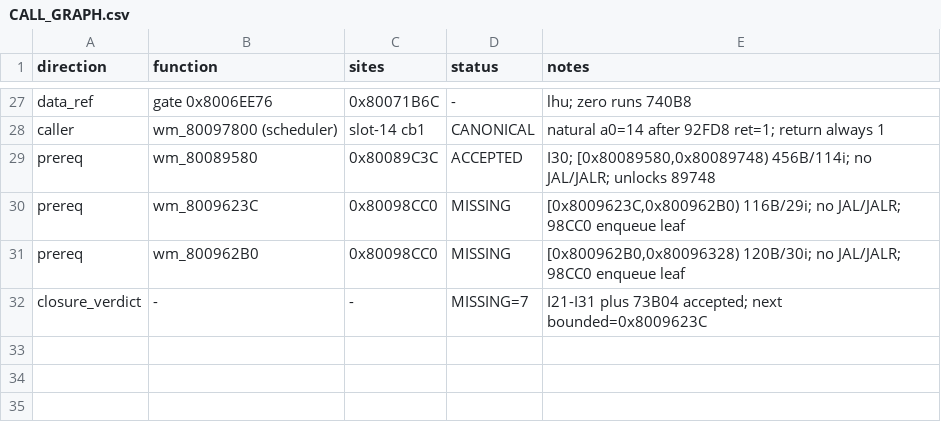
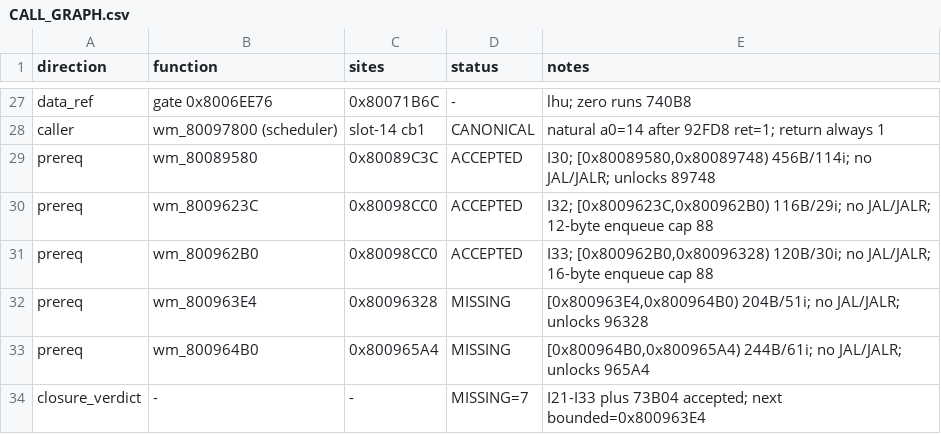
Before and after one commit to Blizz127/xenogears-decomp-ai, a CSV file: docs/evidence/w34b24-pre4-71a58/CALL_GRAPH.csv, drawn as a sheet; only a part is shown, gaps mark what is left out.

```diff
--- a/docs/evidence/w34b24-pre4-71a58/CALL_GRAPH.csv
+++ b/docs/evidence/w34b24-pre4-71a58/CALL_GRAPH.csv
@@ -29,4 +29,6 @@ caller,wm_80097800 (scheduler),slot-14 cb1,CANONICAL,natural a0=14 after 92FD8 r
 prereq,wm_80089580,0x80089C3C,ACCEPTED,"I30; [0x80089580,0x80089748) 456B/114i; no JAL/JALR; unlocks 89748"
-prereq,wm_8009623C,0x80098CC0,MISSING,"[0x8009623C,0x800962B0) 116B/29i; no JAL/JALR; 98CC0 enqueue leaf"
-prereq,wm_800962B0,0x80098CC0,MISSING,"[0x800962B0,0x80096328) 120B/30i; no JAL/JALR; 98CC0 enqueue leaf"
-closure_verdict,-,-,MISSING=7,I21-I31 plus 73B04 accepted; next bounded=0x8009623C
+prereq,wm_8009623C,0x80098CC0,ACCEPTED,"I32; [0x8009623C,0x800962B0) 116B/29i; no JAL/JALR; 12-byte enqueue cap 88"
+prereq,wm_800962B0,0x80098CC0,ACCEPTED,"I33; [0x800962B0,0x80096328) 120B/30i; no JAL/JALR; 16-byte enqueue cap 88"
+prereq,wm_800963E4,0x80096328,MISSING,"[0x800963E4,0x800964B0) 204B/51i; no JAL/JALR; unlocks 96328"
+prereq,wm_800964B0,0x800965A4,MISSING,"[0x800964B0,0x800965A4) 244B/61i; no JAL/JALR; unlocks 965A4"
+closure_verdict,-,-,MISSING=7,I21-I33 plus 73B04 accepted; next bounded=0x800963E4
```
Also changed, not shown: 1 other file.
